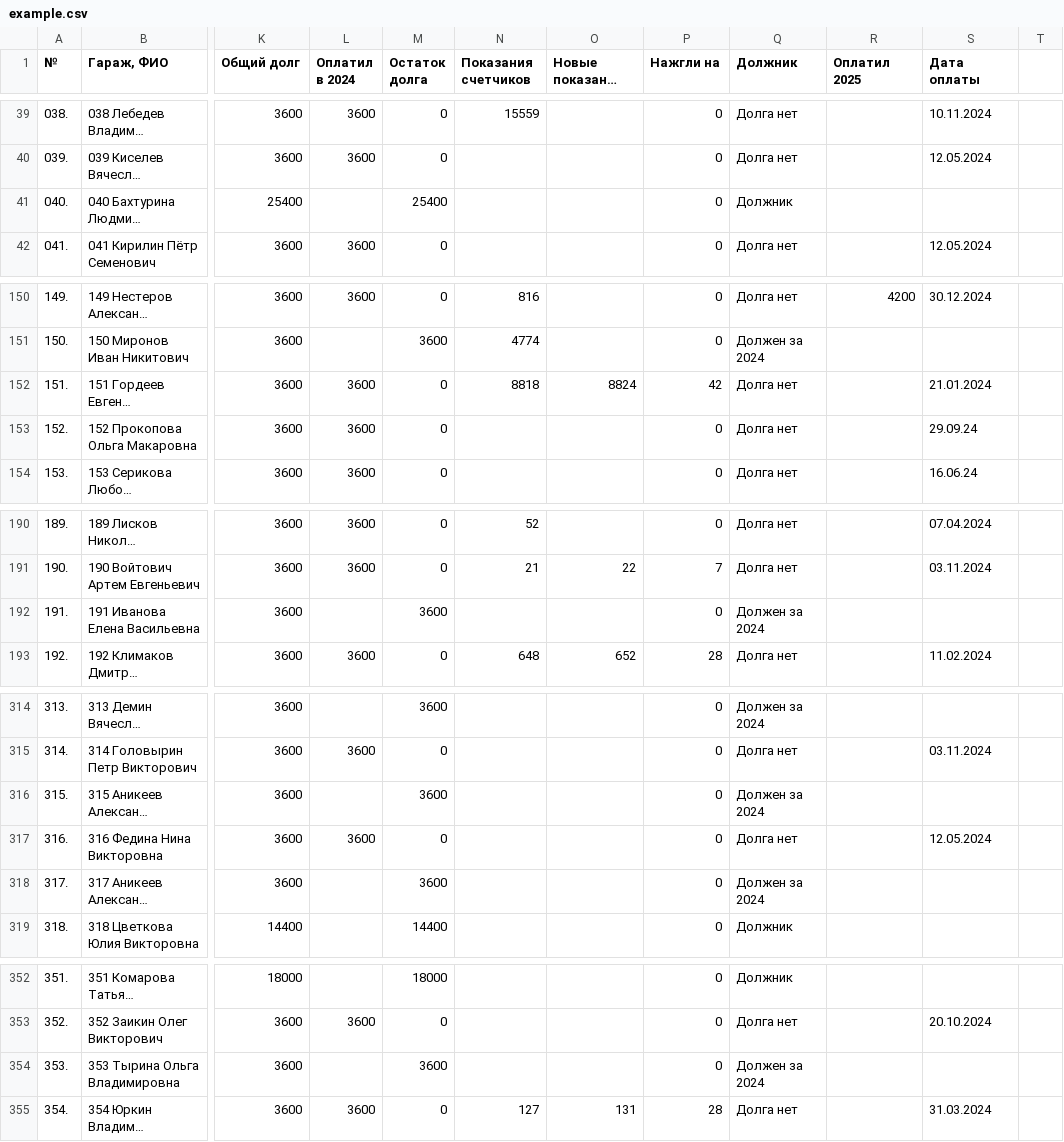
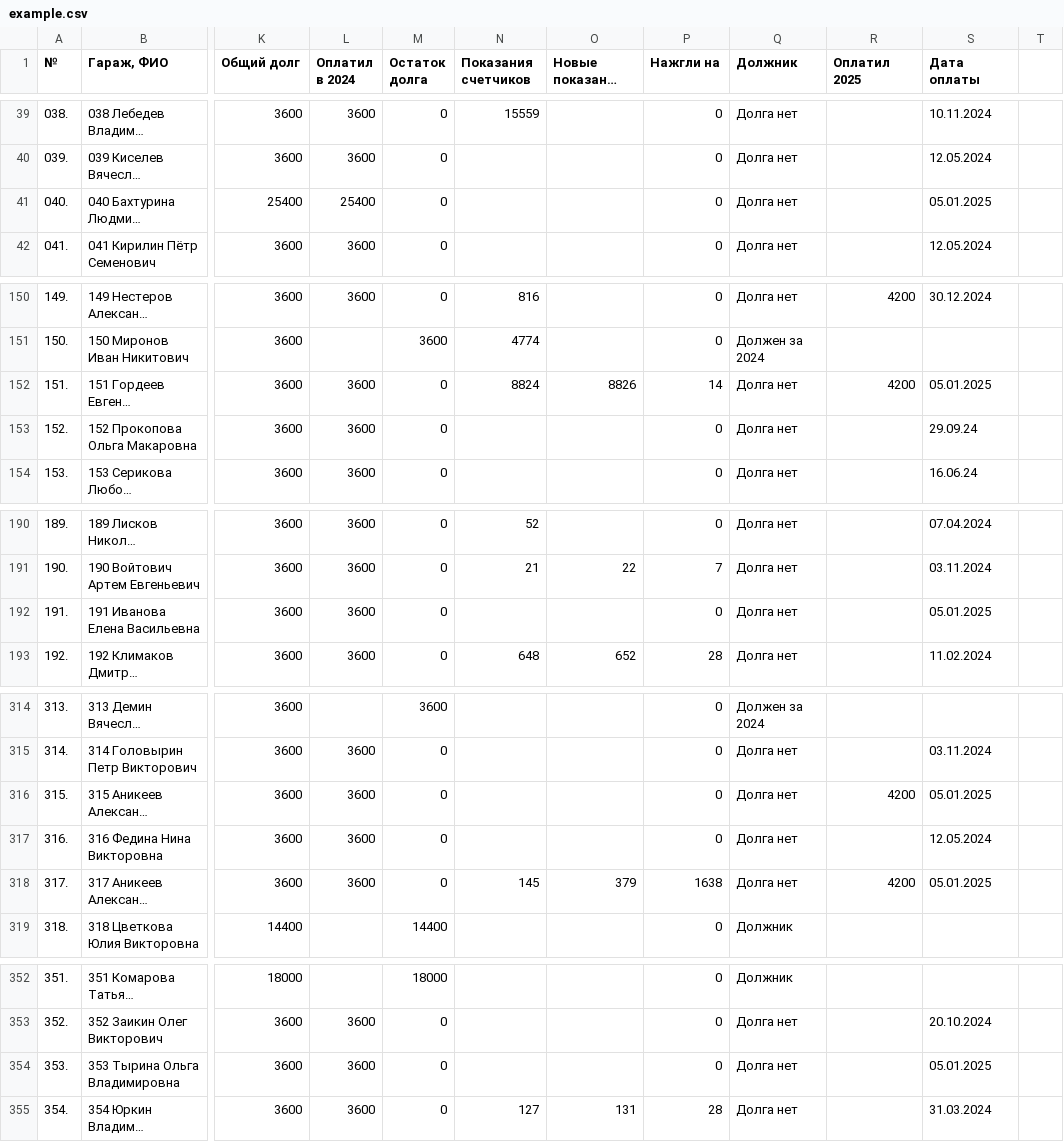
Before and after one commit to slaav1k/fakel, a CSV file: example.csv, drawn as a sheet; only a part is shown, gaps mark what is left out; long unchanged cells end in …; the diff covers the shown part only; the diff names each change by its address in the sheet, - before the commit and + after, or states it on an @@ line.

```diff
--- a/example.csv
+++ b/example.csv
-L41 (Оплатил в 2024): (empty)
+L41 (Оплатил в 2024): 25400
-M41 (Остаток долга): 25400
+M41 (Остаток долга): 0
-Q41 (Должник): Должник
+Q41 (Должник): Долга нет
-S41 (Дата оплаты): (empty)
+S41 (Дата оплаты): 05.01.2025
-N152 (Показания счетчиков): 8818
+N152 (Показания счетчиков): 8824
-O152 (Новые показания счетчиков): 8824
+O152 (Новые показания счетчиков): 8826
-P152 (Нажгли на): 42
+P152 (Нажгли на): 14
-R152 (Оплатил 2025): (empty)
+R152 (Оплатил 2025): 4200
-S152 (Дата оплаты): 21.01.2024
+S152 (Дата оплаты): 05.01.2025
-L192 (Оплатил в 2024): (empty)
+L192 (Оплатил в 2024): 3600
-M192 (Остаток долга): 3600
+M192 (Остаток долга): 0
-Q192 (Должник): Должен за 2024
+Q192 (Должник): Долга нет
-S192 (Дата оплаты): (empty)
+S192 (Дата оплаты): 05.01.2025
-L316 (Оплатил в 2024): (empty)
+L316 (Оплатил в 2024): 3600
-M316 (Остаток долга): 3600
+M316 (Остаток долга): 0
-Q316 (Должник): Должен за 2024
+Q316 (Должник): Долга нет
-R316 (Оплатил 2025): (empty)
+R316 (Оплатил 2025): 4200
-S316 (Дата оплаты): (empty)
+S316 (Дата оплаты): 05.01.2025
-L318 (Оплатил в 2024): (empty)
+L318 (Оплатил в 2024): 3600
-M318 (Остаток долга): 3600
+M318 (Остаток долга): 0
-N318 (Показания счетчиков): (empty)
+N318 (Показания счетчиков): 145
-O318 (Новые показания счетчиков): (empty)
+O318 (Новые показания счетчиков): 379
-P318 (Нажгли на): 0
+P318 (Нажгли на): 1638
-Q318 (Должник): Должен за 2024
+Q318 (Должник): Долга нет
-R318 (Оплатил 2025): (empty)
+R318 (Оплатил 2025): 4200
-S318 (Дата оплаты): (empty)
+S318 (Дата оплаты): 05.01.2025
-L354 (Оплатил в 2024): (empty)
+L354 (Оплатил в 2024): 3600
-M354 (Остаток долга): 3600
+M354 (Остаток долга): 0
-Q354 (Должник): Должен за 2024
+Q354 (Должник): Долга нет
-S354 (Дата оплаты): (empty)
+S354 (Дата оплаты): 05.01.2025
```
Also changed, not shown: 7 edited cells elsewhere in this file, 1 other file.
